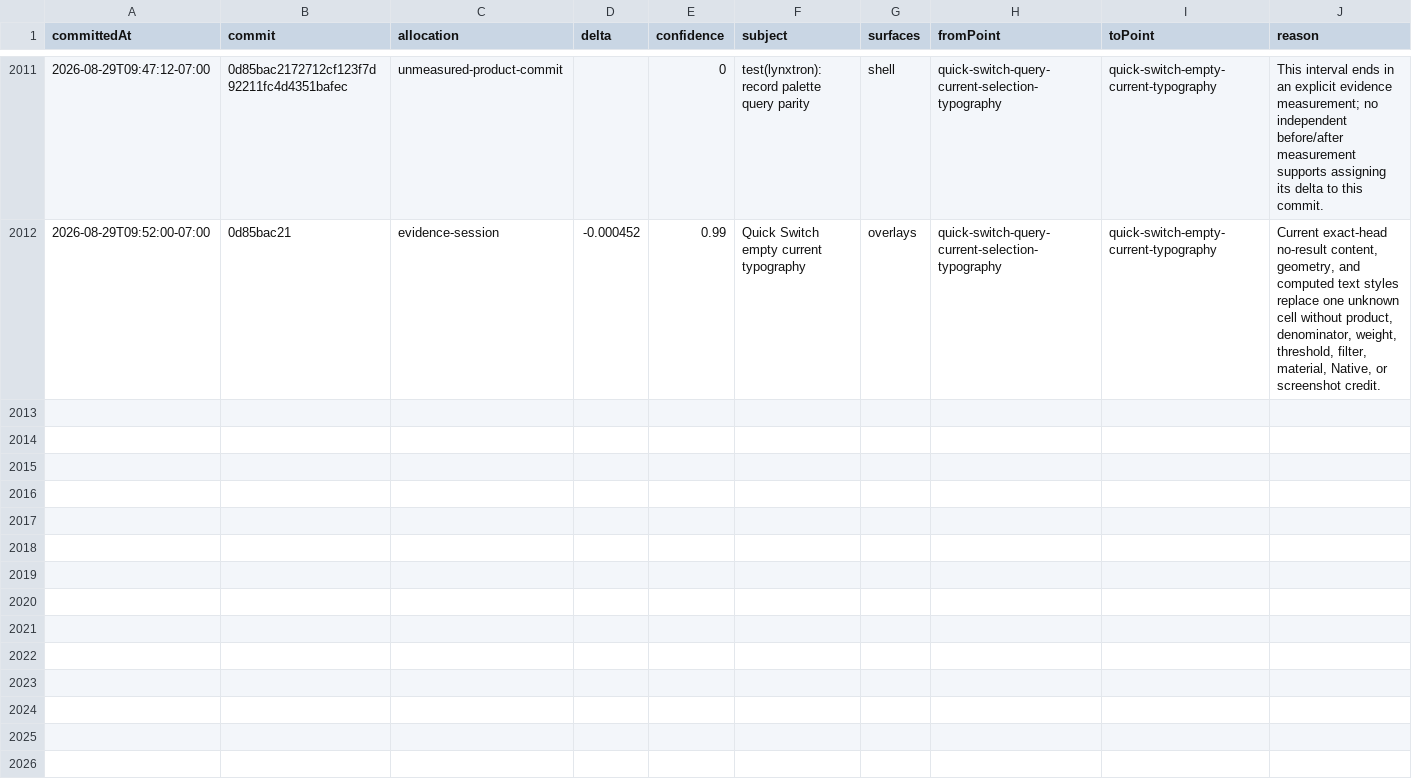
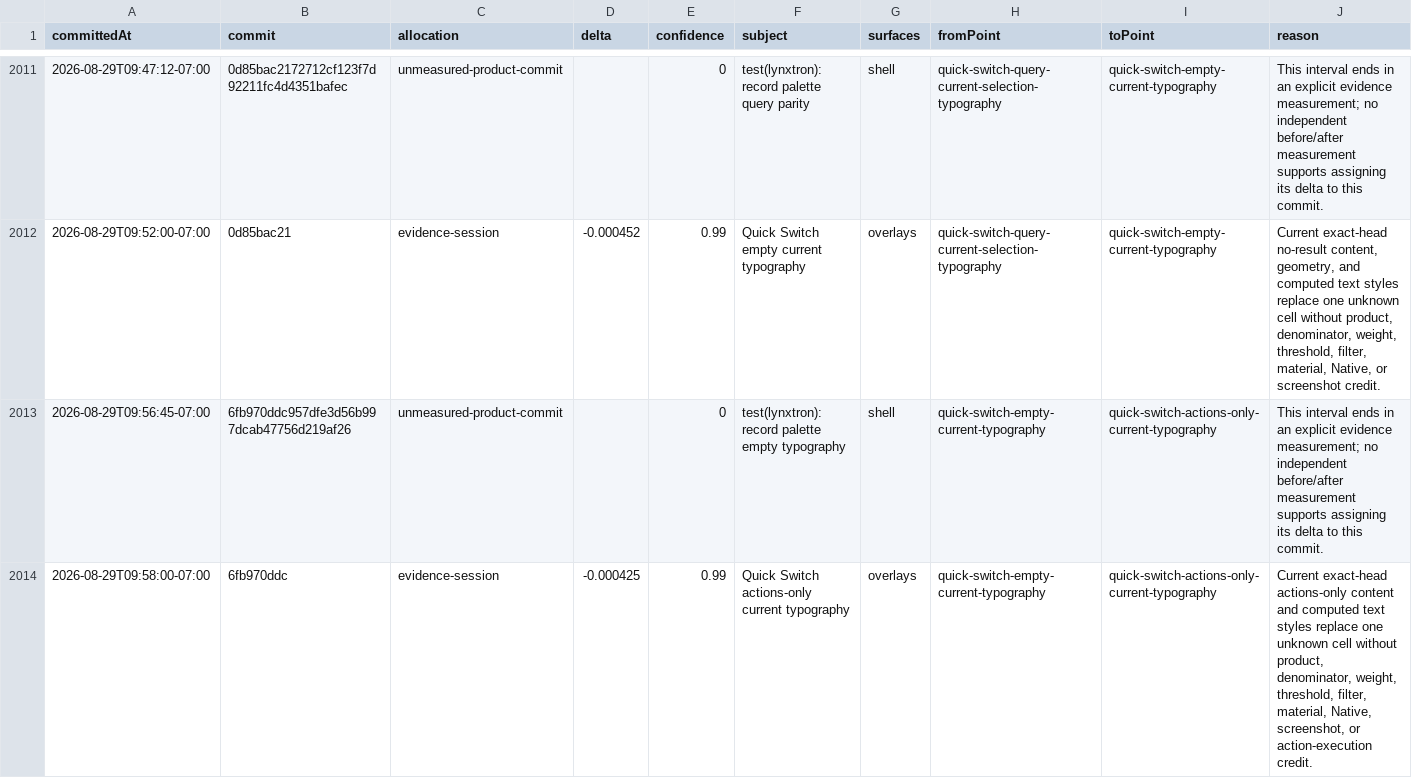
Before and after one commit to Huxpro/t3code-lynxtron, a CSV file: apps/lynxtron/reports/fidelity-loss/commit-attribution.csv, drawn as a sheet; only a part is shown, gaps mark what is left out; the diff names each change by its address in the sheet, - before the commit and + after, or states it on an @@ line.

Commit message:
test(lynxtron): record action palette typography
Co-authored-by: TRAE CLI <noreply@bytedance.com>

```diff
--- a/apps/lynxtron/reports/fidelity-loss/commit-attribution.csv
+++ b/apps/lynxtron/reports/fidelity-loss/commit-attribution.csv
+row 2013: 2026-08-29T09:56:45-07:00 | 6fb970ddc957dfe3d56b997dcab47756d219af26 | unmeasured-product-commit |  | 0 | test(lynxtron): record palette empty typography | shell | quick-switch-empty-current-typography | quick-switch-actions-only-current-typography | This interval ends in an explicit evidence measurement; no independent before/after measurement supports assigning its delta to this commit.
+row 2014: 2026-08-29T09:58:00-07:00 | 6fb970ddc | evidence-session | -0.000425 | 0.99 | Quick Switch actions-only current typography | overlays | quick-switch-empty-current-typography | quick-switch-actions-only-current-typography | Current exact-head actions-only content and computed text styles replace one unknown cell without product, denominator, weight, threshold, filter, material, Native, screenshot, or action-execution credit.
```
Also changed, not shown: apps/lynxtron/reports/fidelity-loss/history.csv, 9 other files.
